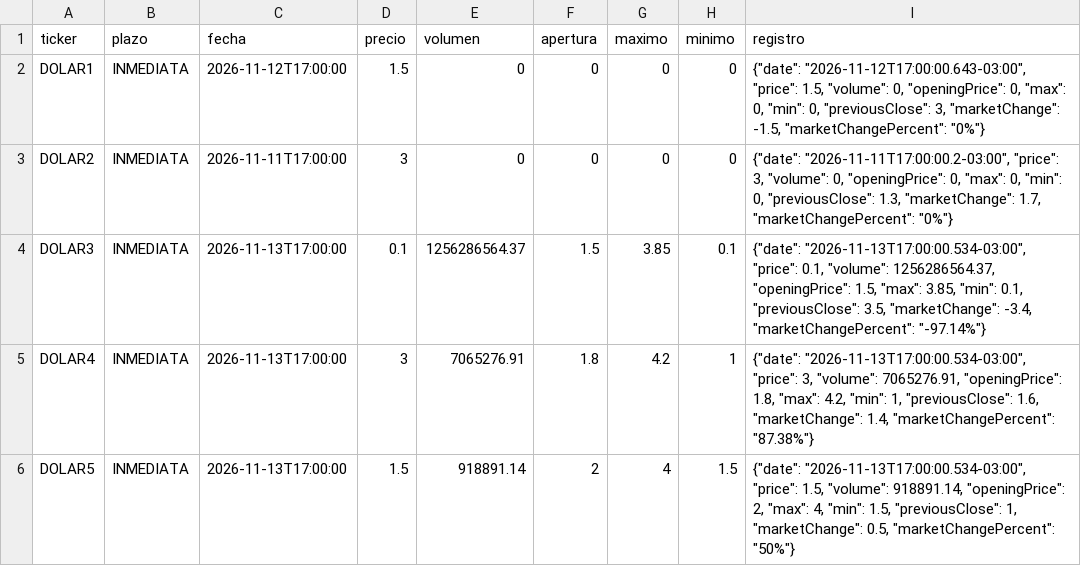
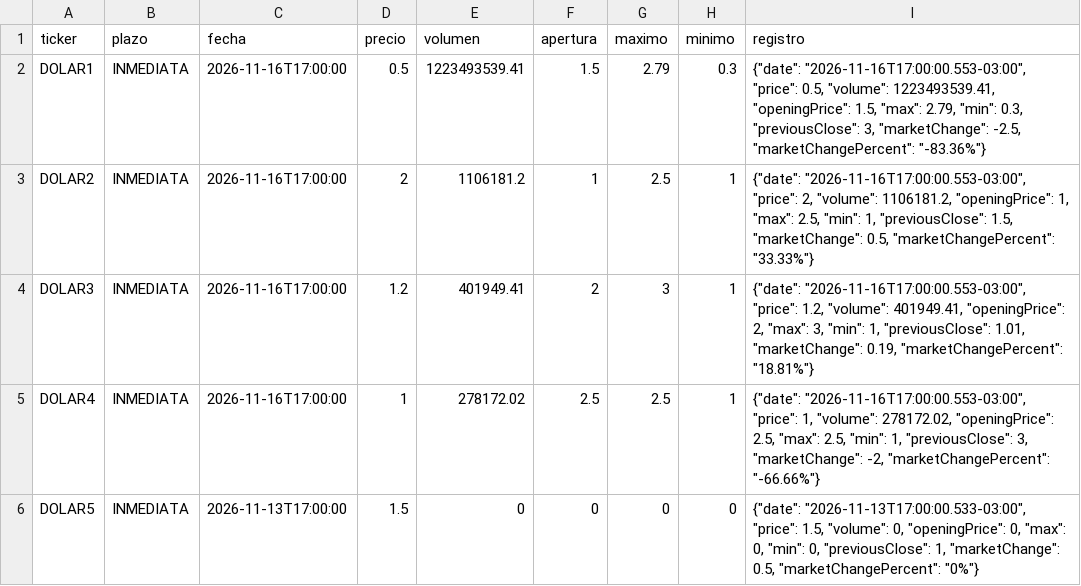
Before and after one commit to Dcostanzo30/ppi-lector, a CSV file: estudios/cauciones/precios_hoy.csv, drawn as a sheet; only a part is shown; the diff covers the shown part only.

```diff
--- a/estudios/cauciones/precios_hoy.csv
+++ b/estudios/cauciones/precios_hoy.csv
@@ -1,6 +1,6 @@
 ticker,plazo,fecha,precio,volumen,apertura,maximo,minimo,registro
-DOLAR1,INMEDIATA,2026-11-12T17:00:00,1.5,0,0,0,0,"{""date"": ""2026-11-12T17:00:00.643-03:00"", ""price"": 1.5, ""volume"": 0, ""openingPrice"": 0, ""max"": 0, ""min"": 0, ""previousClose"": 3, ""marketChange"": -1.5, ""marketChangePercent"": ""0%""}"
-DOLAR2,INMEDIATA,2026-11-11T17:00:00,3,0,0,0,0,"{""date"": ""2026-11-11T17:00:00.2-03:00"", ""price"": 3, ""volume"": 0, ""openingPrice"": 0, ""max"": 0, ""min"": 0, ""previousClose"": 1.3, ""marketChange"": 1.7, ""marketChangePercent"": ""0%""}"
-DOLAR3,INMEDIATA,2026-11-13T17:00:00,0.1,1256286564.37,1.5,3.85,0.1,"{""date"": ""2026-11-13T17:00:00.534-03:00"", ""price"": 0.1, ""volume"": 1256286564.37, ""openingPrice"": 1.5, ""max"": 3.85, ""min"": 0.1, ""previousClose"": 3.5, ""marketChange"": -3.4, ""marketChangePercent"": ""-97.14%""}"
-DOLAR4,INMEDIATA,2026-11-13T17:00:00,3,7065276.91,1.8,4.2,1,"{""date"": ""2026-11-13T17:00:00.534-03:00"", ""price"": 3, ""volume"": 7065276.91, ""openingPrice"": 1.8, ""max"": 4.2, ""min"": 1, ""previousClose"": 1.6, ""marketChange"": 1.4, ""marketChangePercent"": ""87.38%""}"
-DOLAR5,INMEDIATA,2026-11-13T17:00:00,1.5,918891.14,2,4,1.5,"{""date"": ""2026-11-13T17:00:00.534-03:00"", ""price"": 1.5, ""volume"": 918891.14, ""openingPrice"": 2, ""max"": 4, ""min"": 1.5, ""previousClose"": 1, ""marketChange"": 0.5, ""marketChangePercent"": ""50%""}"
+DOLAR1,INMEDIATA,2026-11-16T17:00:00,0.5,1223493539.41,1.5,2.79,0.3,"{""date"": ""2026-11-16T17:00:00.553-03:00"", ""price"": 0.5, ""volume"": 1223493539.41, ""openingPrice"": 1.5, ""max"": 2.79, ""min"": 0.3, ""previousClose"": 3, ""marketChange"": -2.5, ""marketChangePercent"": ""-83.36%""}"
+DOLAR2,INMEDIATA,2026-11-16T17:00:00,2,1106181.2,1,2.5,1,"{""date"": ""2026-11-16T17:00:00.553-03:00"", ""price"": 2, ""volume"": 1106181.2, ""openingPrice"": 1, ""max"": 2.5, ""min"": 1, ""previousClose"": 1.5, ""marketChange"": 0.5, ""marketChangePercent"": ""33.33%""}"
+DOLAR3,INMEDIATA,2026-11-16T17:00:00,1.2,401949.41,2,3,1,"{""date"": ""2026-11-16T17:00:00.553-03:00"", ""price"": 1.2, ""volume"": 401949.41, ""openingPrice"": 2, ""max"": 3, ""min"": 1, ""previousClose"": 1.01, ""marketChange"": 0.19, ""marketChangePercent"": ""18.81%""}"
+DOLAR4,INMEDIATA,2026-11-16T17:00:00,1,278172.02,2.5,2.5,1,"{""date"": ""2026-11-16T17:00:00.553-03:00"", ""price"": 1, ""volume"": 278172.02, ""openingPrice"": 2.5, ""max"": 2.5, ""min"": 1, ""previousClose"": 3, ""marketChange"": -2, ""marketChangePercent"": ""-66.66%""}"
+DOLAR5,INMEDIATA,2026-11-13T17:00:00,1.5,0,0,0,0,"{""date"": ""2026-11-13T17:00:00.533-03:00"", ""price"": 1.5, ""volume"": 0, ""openingPrice"": 0, ""max"": 0, ""min"": 0, ""previousClose"": 1, ""marketChange"": 0.5, ""marketChangePercent"": ""0%""}"
```
Also changed, not shown: 81 edited cells elsewhere in this file, estudios/cauciones/historico.csv, 3 other files.
